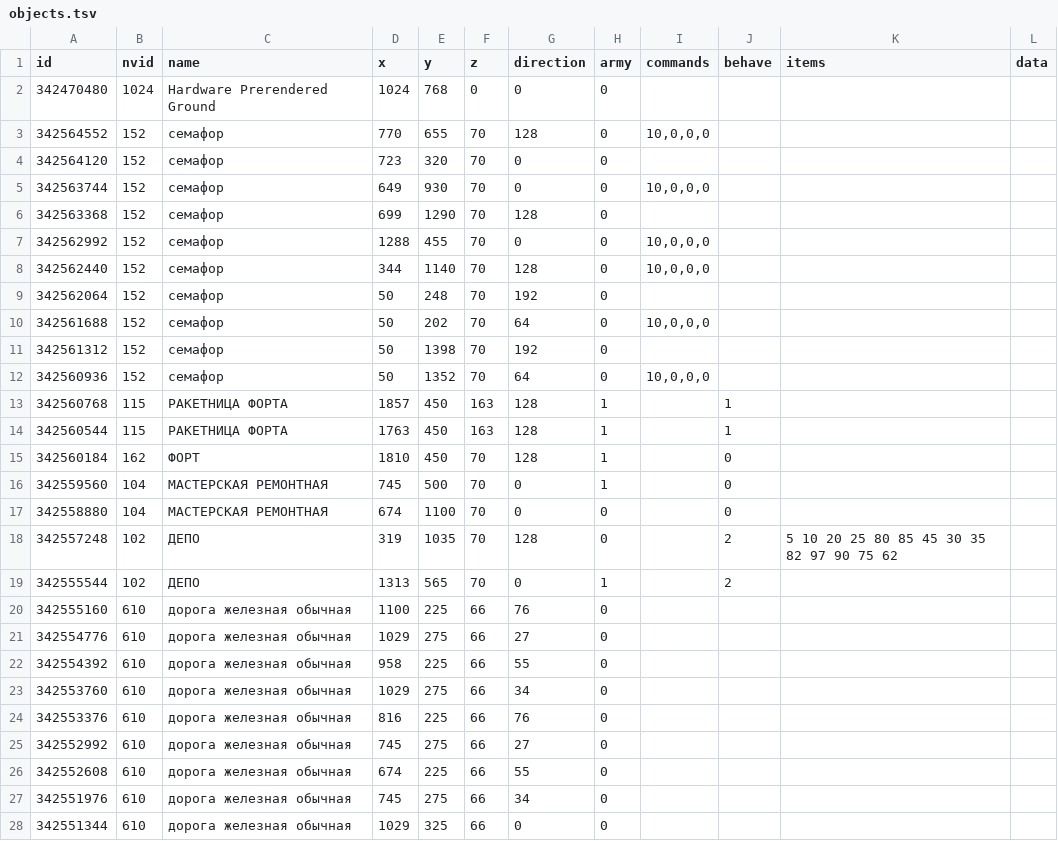
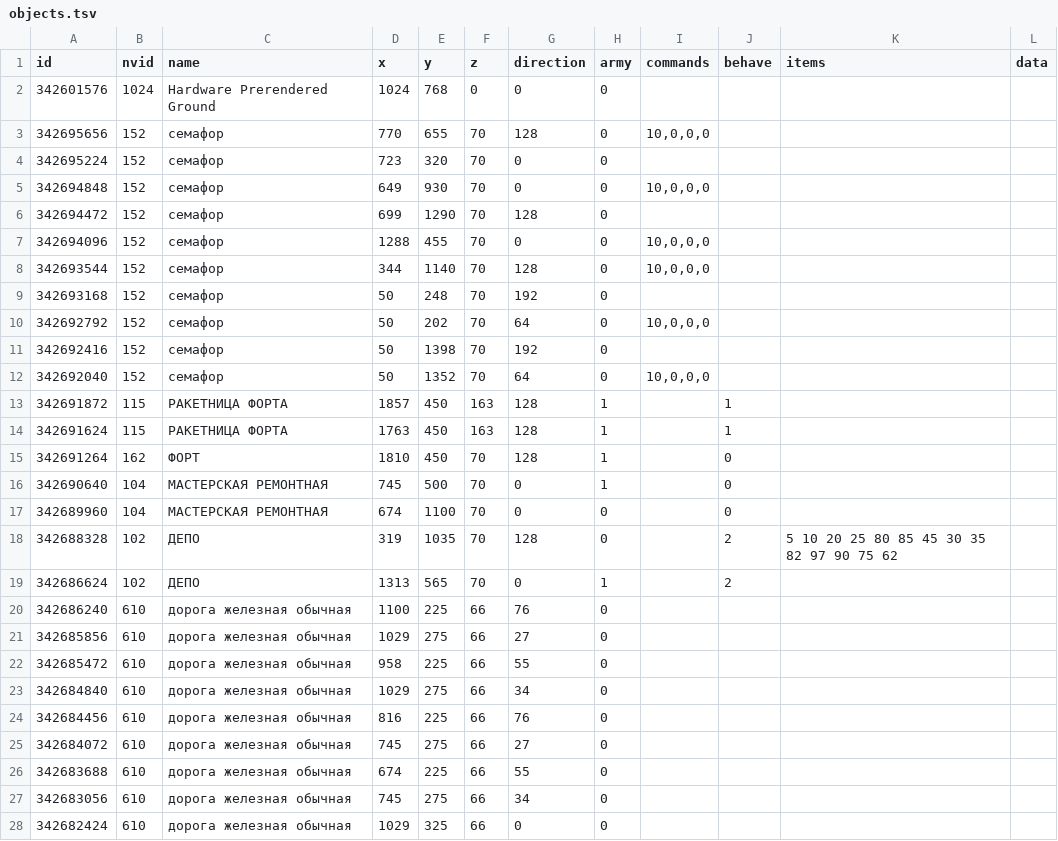
Before and after one commit to Dysprohol/OpenLocoland, a TSV file: game/maps.new/sandbox/objects.tsv, drawn as a sheet; only a part is shown; the diff covers the shown part only.

```diff
--- a/game/maps.new/sandbox/objects.tsv
+++ b/game/maps.new/sandbox/objects.tsv
@@ -1,28 +1,28 @@
 id	nvid	name	x	y	z	direction	army	commands	behave	items	data
-342470480	1024	Hardware Prerendered Ground	1024	768	0	0	0				
-342564552	152	семафор	770	655	70	128	0	10,0,0,0			
-342564120	152	семафор	723	320	70	0	0				
-342563744	152	семафор	649	930	70	0	0	10,0,0,0			
-342563368	152	семафор	699	1290	70	128	0				
-342562992	152	семафор	1288	455	70	0	0	10,0,0,0			
-342562440	152	семафор	344	1140	70	128	0	10,0,0,0			
-342562064	152	семафор	50	248	70	192	0				
-342561688	152	семафор	50	202	70	64	0	10,0,0,0			
-342561312	152	семафор	50	1398	70	192	0				
-342560936	152	семафор	50	1352	70	64	0	10,0,0,0			
-342560768	115	РАКЕТНИЦА ФОРТА	1857	450	163	128	1		1		
-342560544	115	РАКЕТНИЦА ФОРТА	1763	450	163	128	1		1		
-342560184	162	ФОРТ	1810	450	70	128	1		0		
-342559560	104	МАСТЕРСКАЯ РЕМОНТНАЯ	745	500	70	0	1		0		
-342558880	104	МАСТЕРСКАЯ РЕМОНТНАЯ	674	1100	70	0	0		0		
-342557248	102	ДЕПО	319	1035	70	128	0		2	5 10 20 25 80 85 45 30 35 82 97 90 75 62	
-342555544	102	ДЕПО	1313	565	70	0	1		2		
-342555160	610	дорога железная обычная	1100	225	66	76	0				
-342554776	610	дорога железная обычная	1029	275	66	27	0				
-342554392	610	дорога железная обычная	958	225	66	55	0				
-342553760	610	дорога железная обычная	1029	275	66	34	0				
-342553376	610	дорога железная обычная	816	225	66	76	0				
-342552992	610	дорога железная обычная	745	275	66	27	0				
-342552608	610	дорога железная обычная	674	225	66	55	0				
-342551976	610	дорога железная обычная	745	275	66	34	0				
-342551344	610	дорога железная обычная	1029	325	66	0	0				
+342601576	1024	Hardware Prerendered Ground	1024	768	0	0	0				
+342695656	152	семафор	770	655	70	128	0	10,0,0,0			
+342695224	152	семафор	723	320	70	0	0				
+342694848	152	семафор	649	930	70	0	0	10,0,0,0			
+342694472	152	семафор	699	1290	70	128	0				
+342694096	152	семафор	1288	455	70	0	0	10,0,0,0			
+342693544	152	семафор	344	1140	70	128	0	10,0,0,0			
+342693168	152	семафор	50	248	70	192	0				
+342692792	152	семафор	50	202	70	64	0	10,0,0,0			
+342692416	152	семафор	50	1398	70	192	0				
+342692040	152	семафор	50	1352	70	64	0	10,0,0,0			
+342691872	115	РАКЕТНИЦА ФОРТА	1857	450	163	128	1		1		
+342691624	115	РАКЕТНИЦА ФОРТА	1763	450	163	128	1		1		
+342691264	162	ФОРТ	1810	450	70	128	1		0		
+342690640	104	МАСТЕРСКАЯ РЕМОНТНАЯ	745	500	70	0	1		0		
+342689960	104	МАСТЕРСКАЯ РЕМОНТНАЯ	674	1100	70	0	0		0		
+342688328	102	ДЕПО	319	1035	70	128	0		2	5 10 20 25 80 85 45 30 35 82 97 90 75 62	
+342686624	102	ДЕПО	1313	565	70	0	1		2		
+342686240	610	дорога железная обычная	1100	225	66	76	0				
+342685856	610	дорога железная обычная	1029	275	66	27	0				
+342685472	610	дорога железная обычная	958	225	66	55	0				
+342684840	610	дорога железная обычная	1029	275	66	34	0				
+342684456	610	дорога железная обычная	816	225	66	76	0				
+342684072	610	дорога железная обычная	745	275	66	27	0				
+342683688	610	дорога железная обычная	674	225	66	55	0				
+342683056	610	дорога железная обычная	745	275	66	34	0				
+342682424	610	дорога железная обычная	1029	325	66	0	0				
```
Also changed, not shown: 169 edited cells elsewhere in this file, 5 other files.
